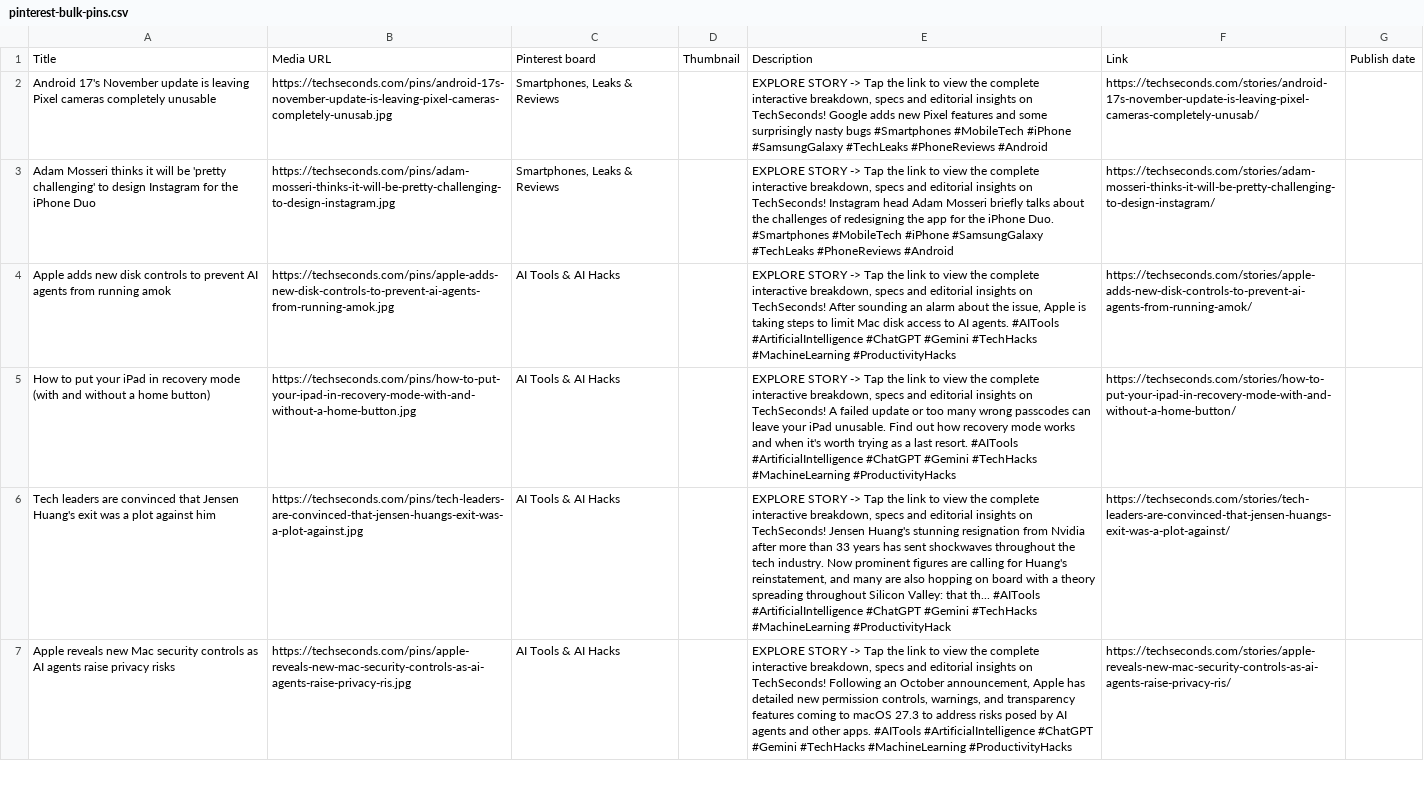
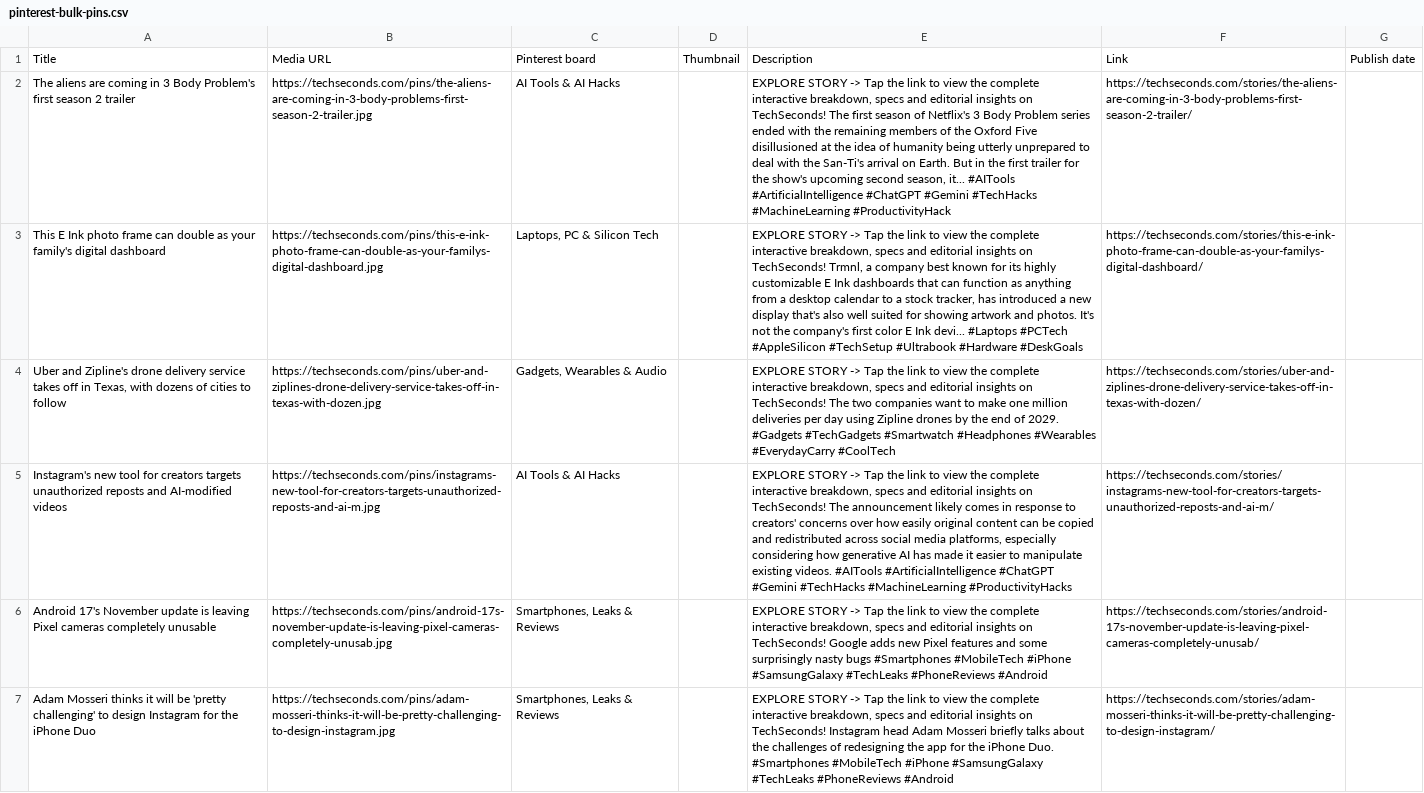
Before and after one commit to ssilu07/techpulse, a CSV file: dist/pinterest-bulk-pins.csv, drawn as a sheet; only a part is shown; the shorter side is filled out with more unchanged rows; the diff names each change by its address in the sheet, - before the commit and + after, or states it on an @@ line.

```diff
--- a/dist/pinterest-bulk-pins.csv
+++ b/dist/pinterest-bulk-pins.csv
+row 2: The aliens are coming in 3 Body Problem's first season 2 trailer | https://techseconds.com/pins/the-aliens-are-coming-in-3-body-problems-first-season-2-trailer.jpg | AI Tools & AI Hacks |  | EXPLORE STORY -> Tap the link to view the complete interactive breakdown, specs and editorial insights on TechSeconds! The first season of Netflix's 3 Body Problem series ended with the remaining members of the Oxford Five disillusioned at the idea of humanity being utterly unprepared to deal with the San-Ti's arrival on Earth. But in the first trailer for the show's upcoming second season, it... #AITools #ArtificialIntelligence #ChatGPT #Gemini #TechHacks #MachineLearning #ProductivityHack | https://techseconds.com/stories/the-aliens-are-coming-in-3-body-problems-first-season-2-trailer/
+row 3: This E Ink photo frame can double as your family's digital dashboard | https://techseconds.com/pins/this-e-ink-photo-frame-can-double-as-your-familys-digital-dashboard.jpg | Laptops, PC & Silicon Tech |  | EXPLORE STORY -> Tap the link to view the complete interactive breakdown, specs and editorial insights on TechSeconds! Trmnl, a company best known for its highly customizable E Ink dashboards that can function as anything from a desktop calendar to a stock tracker, has introduced a new display that's also well suited for showing artwork and photos. It's not the company's first color E Ink devi... #Laptops #PCTech #AppleSilicon #TechSetup #Ultrabook #Hardware #DeskGoals | https://techseconds.com/stories/this-e-ink-photo-frame-can-double-as-your-familys-digital-dashboard/
+row 4: Uber and Zipline's drone delivery service takes off in Texas, with dozens of cities to follow | https://techseconds.com/pins/uber-and-ziplines-drone-delivery-service-takes-off-in-texas-with-dozen.jpg | Gadgets, Wearables & Audio |  | EXPLORE STORY -> Tap the link to view the complete interactive breakdown, specs and editorial insights on TechSeconds! The two companies want to make one million deliveries per day using Zipline drones by the end of 2029. #Gadgets #TechGadgets #Smartwatch #Headphones #Wearables #EverydayCarry #CoolTech | https://techseconds.com/stories/uber-and-ziplines-drone-delivery-service-takes-off-in-texas-with-dozen/
+row 5: Instagram's new tool for creators targets unauthorized reposts and AI-modified videos | https://techseconds.com/pins/instagrams-new-tool-for-creators-targets-unauthorized-reposts-and-ai-m.jpg | AI Tools & AI Hacks |  | EXPLORE STORY -> Tap the link to view the complete interactive breakdown, specs and editorial insights on TechSeconds! The announcement likely comes in response to creators' concerns over how easily original content can be copied and redistributed across social media platforms, especially considering how generative AI has made it easier to manipulate existing videos. #AITools #ArtificialIntelligence #ChatGPT #Gemini #TechHacks #MachineLearning #ProductivityHacks | https://techseconds.com/stories/instagrams-new-tool-for-creators-targets-unauthorized-reposts-and-ai-m/
```
Also changed, not shown: 46 other files.
